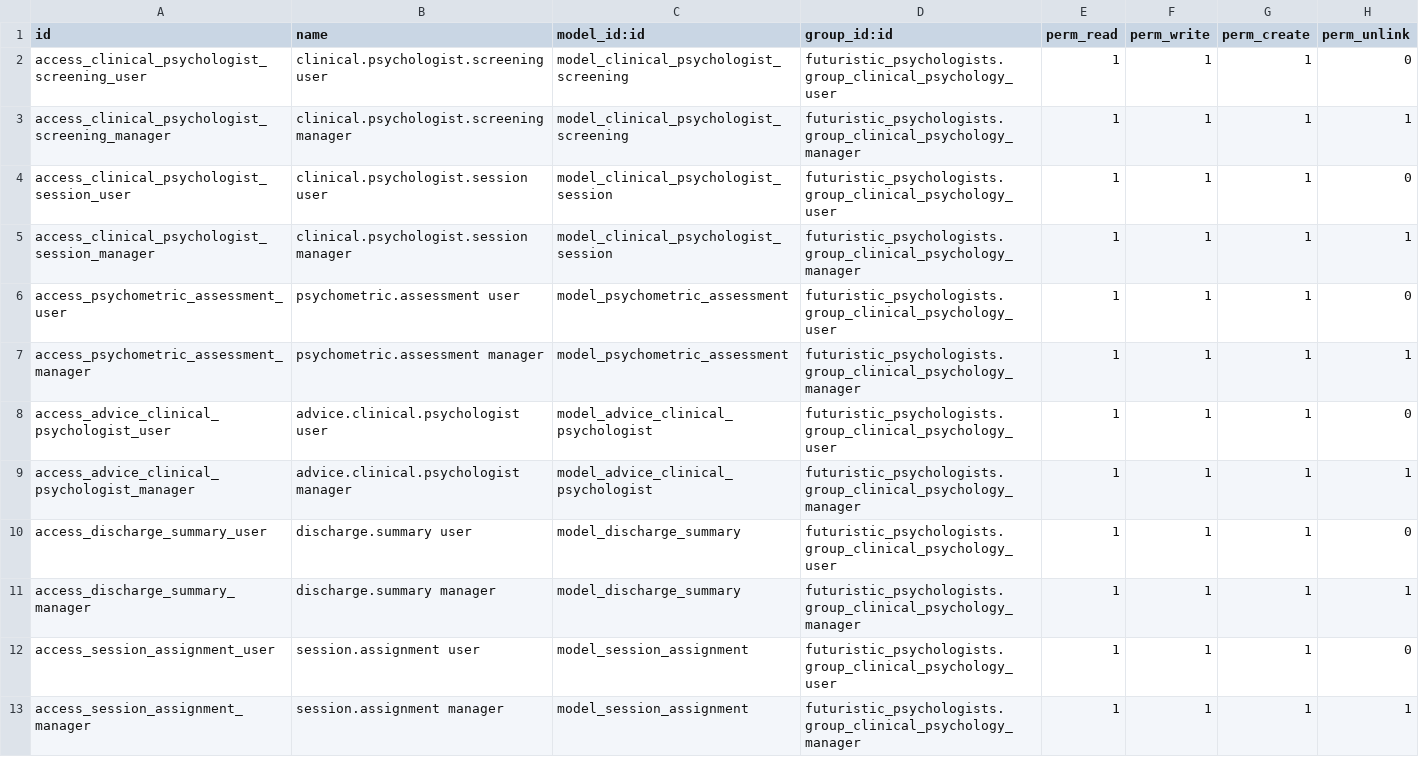
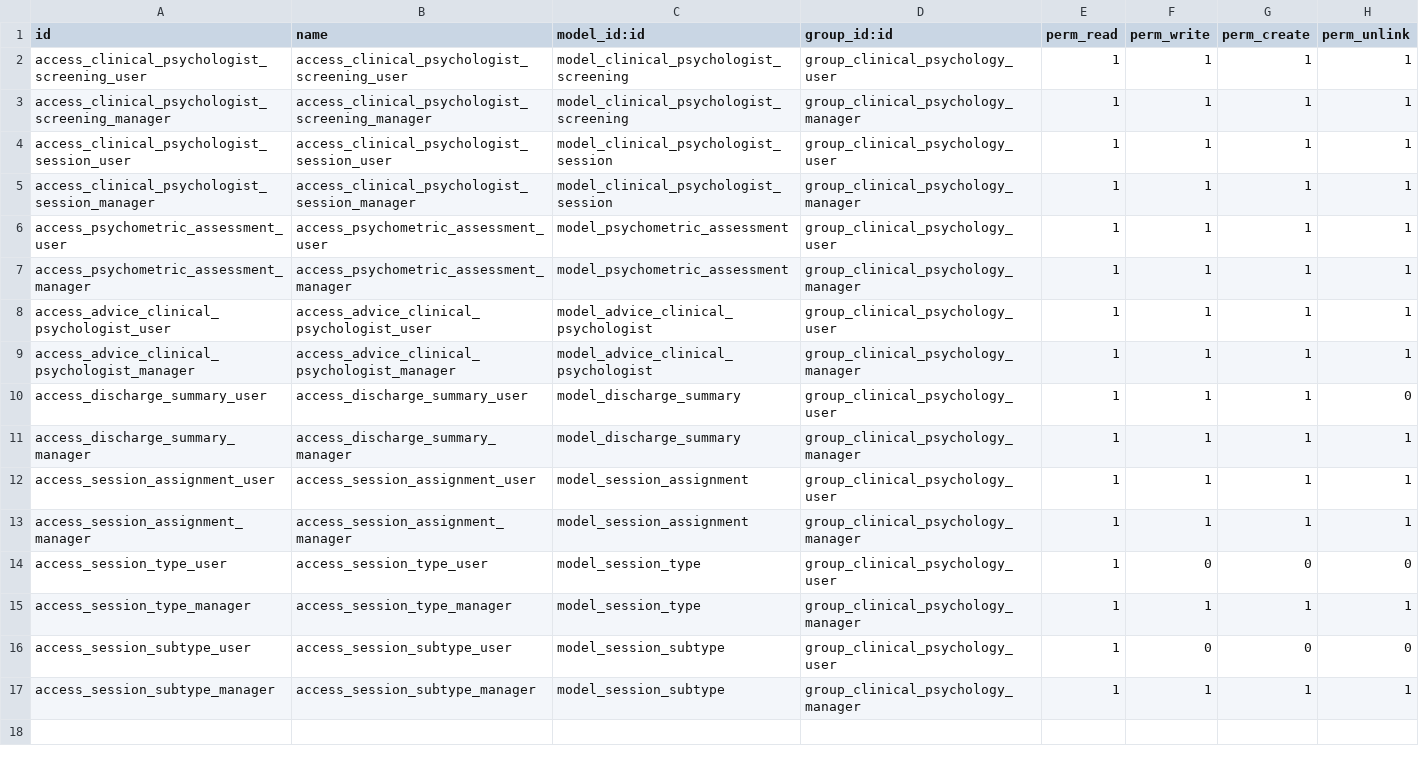
Before and after one commit to elvoceouma/custom_addons, a CSV file: futuristic_psychologists/security/ir.model.access.csv, drawn as a sheet.

Commit message:
Refactor security and access control for clinical psychology module
- Removed duplicate security.xml entry in __manifest__.py
- Updated patient_id field in AdviceClinicalPsychologist model to require res.partner
- Added user_id field to ClinicalPsychologistScreening model for tracking creator
- Enhanced views for clinical psychologist screening and advice, including improved field visibility and organization
- Updated ir.model.access.csv to ensure proper access rights for various user roles
- Cleaned up security.xml by consolidating group definitions under human resources category
- Commented out unused search views in various XML files to streamline the interface
- Adjusted CRM lead view to include additional fields for better context

```diff
--- a/futuristic_psychologists/security/ir.model.access.csv
+++ b/futuristic_psychologists/security/ir.model.access.csv
@@ -1,13 +1,17 @@
 id,name,model_id:id,group_id:id,perm_read,perm_write,perm_create,perm_unlink
-access_clinical_psychologist_screening_user,clinical.psychologist.screening user,model_clinical_psychologist_screening,futuristic_psychologists.group_clinical_psychology_user,1,1,1,0
-access_clinical_psychologist_screening_manager,clinical.psychologist.screening manager,model_clinical_psychologist_screening,futuristic_psychologists.group_clinical_psychology_manager,1,1,1,1
-access_clinical_psychologist_session_user,clinical.psychologist.session user,model_clinical_psychologist_session,futuristic_psychologists.group_clinical_psychology_user,1,1,1,0
-access_clinical_psychologist_session_manager,clinical.psychologist.session manager,model_clinical_psychologist_session,futuristic_psychologists.group_clinical_psychology_manager,1,1,1,1
-access_psychometric_assessment_user,psychometric.assessment user,model_psychometric_assessment,futuristic_psychologists.group_clinical_psychology_user,1,1,1,0
-access_psychometric_assessment_manager,psychometric.assessment manager,model_psychometric_assessment,futuristic_psychologists.group_clinical_psychology_manager,1,1,1,1
-access_advice_clinical_psychologist_user,advice.clinical.psychologist user,model_advice_clinical_psychologist,futuristic_psychologists.group_clinical_psychology_user,1,1,1,0
-access_advice_clinical_psychologist_manager,advice.clinical.psychologist manager,model_advice_clinical_psychologist,futuristic_psychologists.group_clinical_psychology_manager,1,1,1,1
-access_discharge_summary_user,discharge.summary user,model_discharge_summary,futuristic_psychologists.group_clinical_psychology_user,1,1,1,0
-access_discharge_summary_manager,discharge.summary manager,model_discharge_summary,futuristic_psychologists.group_clinical_psychology_manager,1,1,1,1
-access_session_assignment_user,session.assignment user,model_session_assignment,futuristic_psychologists.group_clinical_psychology_user,1,1,1,0
-access_session_assignment_manager,session.assignment manager,model_session_assignment,futuristic_psychologists.group_clinical_psychology_manager,1,1,1,1
+access_clinical_psychologist_screening_user,access_clinical_psychologist_screening_user,model_clinical_psychologist_screening,group_clinical_psychology_user,1,1,1,1
+access_clinical_psychologist_screening_manager,access_clinical_psychologist_screening_manager,model_clinical_psychologist_screening,group_clinical_psychology_manager,1,1,1,1
+access_clinical_psychologist_session_user,access_clinical_psychologist_session_user,model_clinical_psychologist_session,group_clinical_psychology_user,1,1,1,1
+access_clinical_psychologist_session_manager,access_clinical_psychologist_session_manager,model_clinical_psychologist_session,group_clinical_psychology_manager,1,1,1,1
+access_psychometric_assessment_user,access_psychometric_assessment_user,model_psychometric_assessment,group_clinical_psychology_user,1,1,1,1
+access_psychometric_assessment_manager,access_psychometric_assessment_manager,model_psychometric_assessment,group_clinical_psychology_manager,1,1,1,1
+access_advice_clinical_psychologist_user,access_advice_clinical_psychologist_user,model_advice_clinical_psychologist,group_clinical_psychology_user,1,1,1,1
+access_advice_clinical_psychologist_manager,access_advice_clinical_psychologist_manager,model_advice_clinical_psychologist,group_clinical_psychology_manager,1,1,1,1
+access_discharge_summary_user,access_discharge_summary_user,model_discharge_summary,group_clinical_psychology_user,1,1,1,0
+access_discharge_summary_manager,access_discharge_summary_manager,model_discharge_summary,group_clinical_psychology_manager,1,1,1,1
+access_session_assignment_user,access_session_assignment_user,model_session_assignment,group_clinical_psychology_user,1,1,1,1
+access_session_assignment_manager,access_session_assignment_manager,model_session_assignment,group_clinical_psychology_manager,1,1,1,1
+access_session_type_user,access_session_type_user,model_session_type,group_clinical_psychology_user,1,0,0,0
+access_session_type_manager,access_session_type_manager,model_session_type,group_clinical_psychology_manager,1,1,1,1
+access_session_subtype_user,access_session_subtype_user,model_session_subtype,group_clinical_psychology_user,1,0,0,0
+access_session_subtype_manager,access_session_subtype_manager,model_session_subtype,group_clinical_psychology_manager,1,1,1,1
```
Also changed, not shown: futuristictech_medical/security/ir.model.access.csv, 14 other files.
